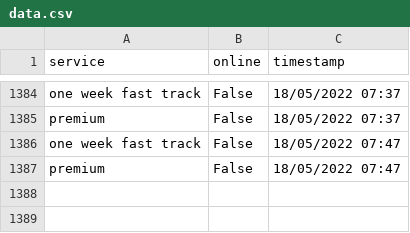
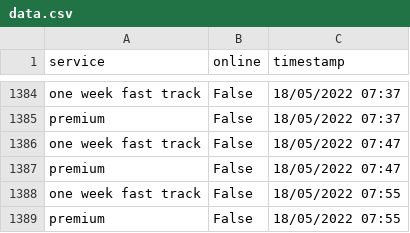
Before and after one commit to TheTinltd/youshallnotpassport, a CSV file: data/data.csv, drawn as a sheet; only a part is shown, gaps mark what is left out; the diff names each change by its address in the sheet, - before the commit and + after, or states it on an @@ line.

Commit message:
updating data

```diff
--- a/data/data.csv
+++ b/data/data.csv
+row 1388: one week fast track | False | 18/05/2022 07:55
+row 1389: premium | False | 18/05/2022 07:55
```
